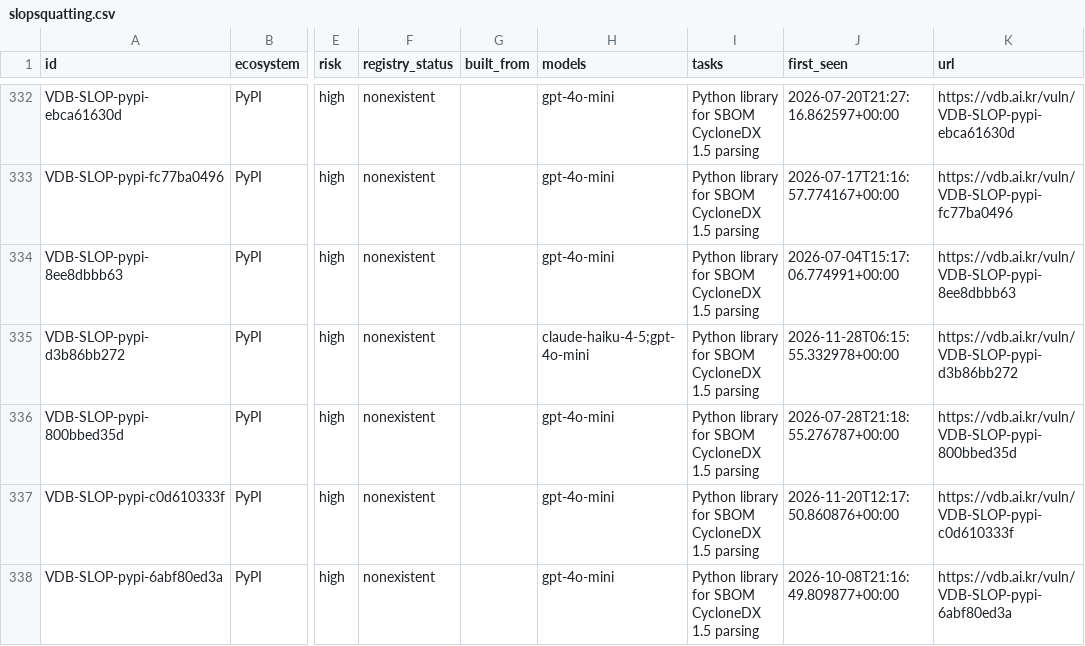
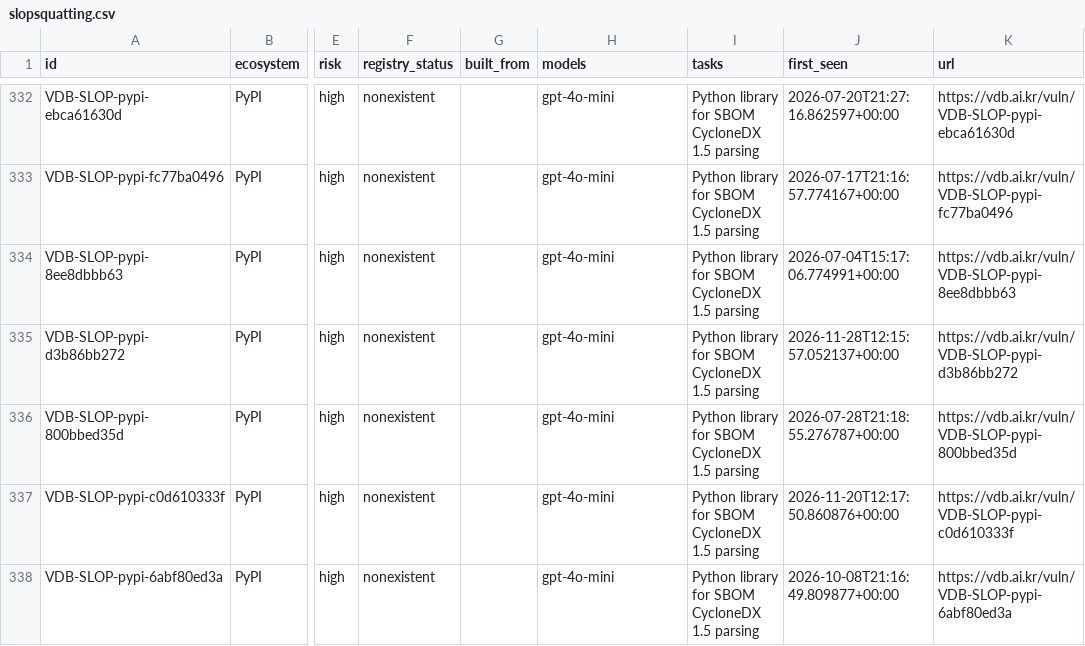
Before and after one commit to 0pstech/slopsquatting-dataset, a CSV file: slopsquatting.csv, drawn as a sheet; only a part is shown, gaps mark what is left out; the diff covers the shown part only; the diff names each change by its address in the sheet, - before the commit and + after, or states it on an @@ line.

```diff
--- a/slopsquatting.csv
+++ b/slopsquatting.csv
-H335 (models): claude-haiku-4-5;gpt-4o-mini
+H335 (models): gpt-4o-mini
-J335 (first_seen): 2026-11-28T06:15:55.332978+00:00
+J335 (first_seen): 2026-11-28T12:15:57.052137+00:00
```
Also changed, not shown: 2 added rows and 27 edited cells elsewhere in this file, 3 other files.
